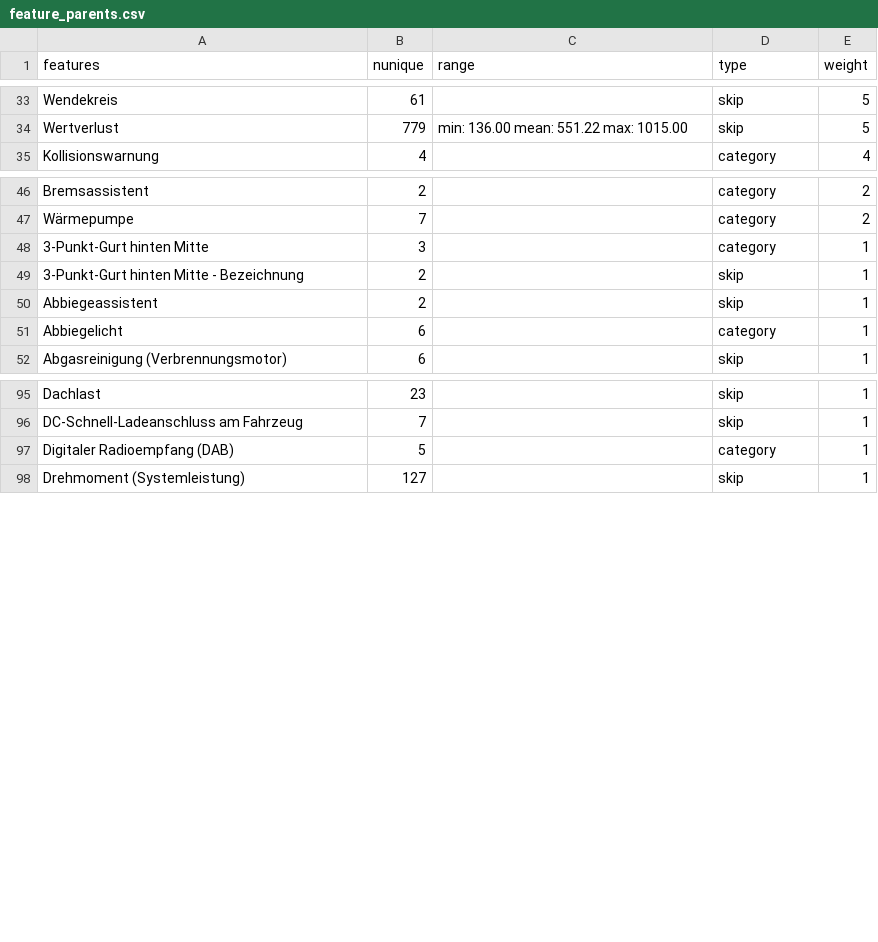
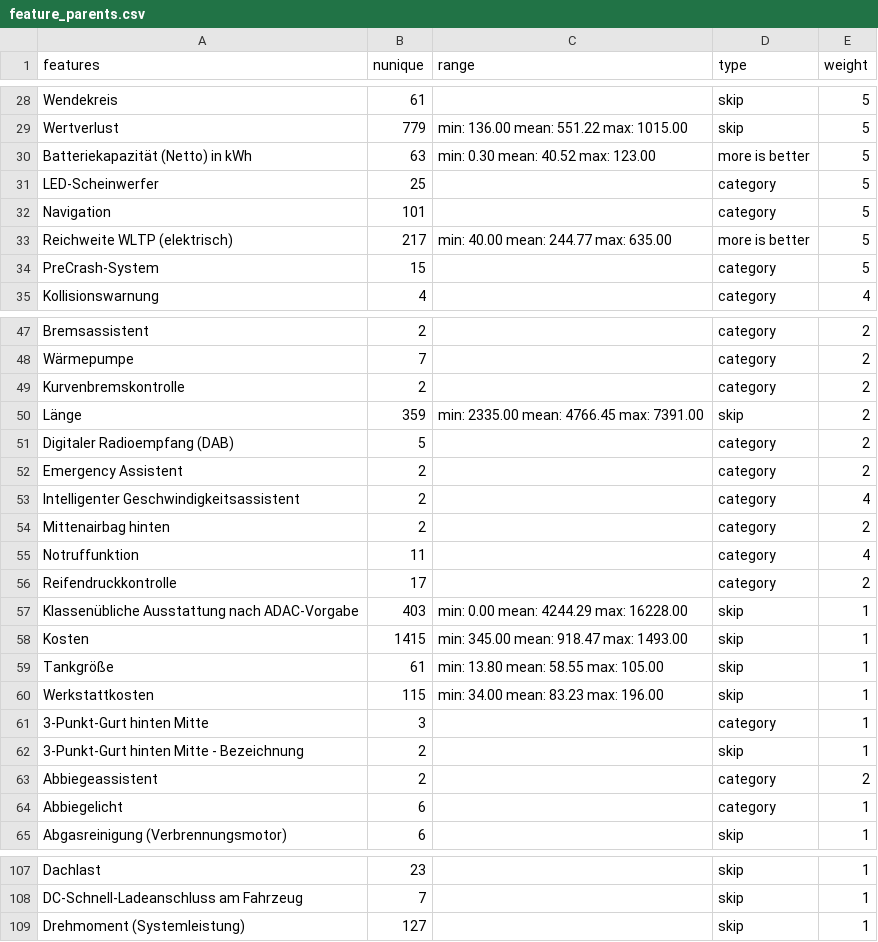
Before and after one commit to kirillstrelkov/playground, a CSV file: auto/adac/best_car/feature_parents.csv, drawn as a sheet; only a part is shown, gaps mark what is left out; the diff covers the shown part only.

Commit message:
clean up best_Car

```diff
--- a/auto/adac/best_car/feature_parents.csv
+++ b/auto/adac/best_car/feature_parents.csv
@@ -34,2 +29,7 @@
 "Wertverlust",779,"min: 136.00 mean: 551.22 max: 1015.00","skip",5
+"Batteriekapazität (Netto) in kWh",63,"min: 0.30 mean: 40.52 max: 123.00","more is better",5
+"LED-Scheinwerfer",25,,"category",5
+"Navigation",101,,"category",5
+"Reichweite WLTP (elektrisch)",217,"min: 40.00 mean: 244.77 max: 635.00","more is better",5
+"PreCrash-System",15,,"category",5
 "Kollisionswarnung",4,,"category",4
@@ -47,5 +48,17 @@
 "Wärmepumpe",7,,"category",2
+"Kurvenbremskontrolle",2,,"category",2
+"Länge",359,"min: 2335.00 mean: 4766.45 max: 7391.00","skip",2
+"Digitaler Radioempfang (DAB)",5,,"category",2
+"Emergency Assistent",2,,"category",2
+"Intelligenter Geschwindigkeitsassistent",2,,"category",4
+"Mittenairbag hinten",2,,"category",2
+"Notruffunktion",11,,"category",4
+"Reifendruckkontrolle",17,,"category",2
+"Klassenübliche Ausstattung nach ADAC-Vorgabe",403,"min: 0.00 mean: 4244.29 max: 16228.00","skip",1
+"Kosten",1415,"min: 345.00 mean: 918.47 max: 1493.00","skip",1
+"Tankgröße",61,"min: 13.80 mean: 58.55 max: 105.00","skip",1
+"Werkstattkosten",115,"min: 34.00 mean: 83.23 max: 196.00","skip",1
 "3-Punkt-Gurt hinten Mitte",3,,"category",1
 "3-Punkt-Gurt hinten Mitte - Bezeichnung",2,,"skip",1
-"Abbiegeassistent",2,,"skip",1
+"Abbiegeassistent",2,,"category",2
 "Abbiegelicht",6,,"category",1
@@ -96,3 +108,2 @@
 "DC-Schnell-Ladeanschluss am Fahrzeug",7,,"skip",1
-"Digitaler Radioempfang (DAB)",5,,"category",1
 "Drehmoment (Systemleistung)",127,,"skip",1
```
Also changed, not shown: 2 added rows, 17 removed rows, 3 moved rows and 17 edited cells elsewhere in this file, 3 other files.
